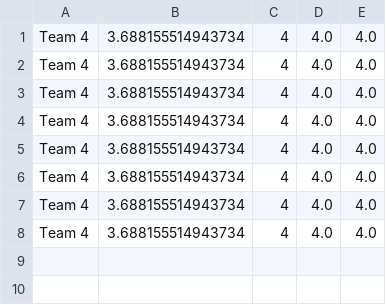
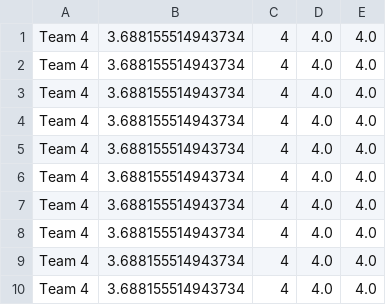
Before and after one commit to brownrout/EECS-337-Recipes, a CSV file: parsegrades.csv, drawn as a sheet.

```diff
--- a/parsegrades.csv
+++ b/parsegrades.csv
@@ -8 +8,3 @@ Team 4	3.688155514943734	4	4.0	4.0
 Team 4	3.688155514943734	4	4.0	4.0
+Team 4	3.688155514943734	4	4.0	4.0
+Team 4	3.688155514943734	4	4.0	4.0
```
Also changed, not shown: 7 other files.
